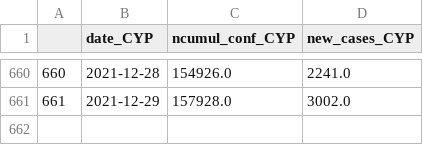
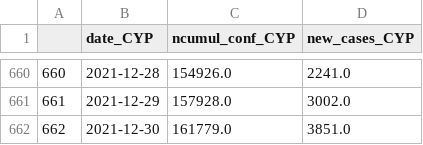
Before and after one commit to esolodko/p1_pub, a CSV file: xlsx_data/cyp_work.csv, drawn as a sheet; only a part is shown, gaps mark what is left out; the diff names each change by its address in the sheet, - before the commit and + after, or states it on an @@ line.

Commit message:
update_CYP

```diff
--- a/xlsx_data/cyp_work.csv
+++ b/xlsx_data/cyp_work.csv
+row 662: 662 | 2021-12-30 | 161779.0 | 3851.0
```
